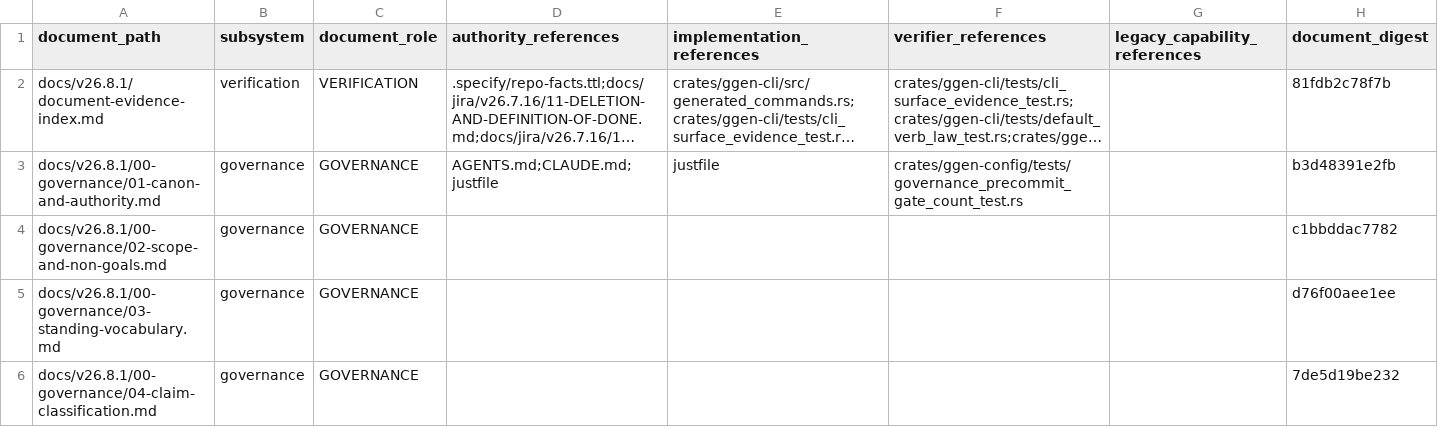
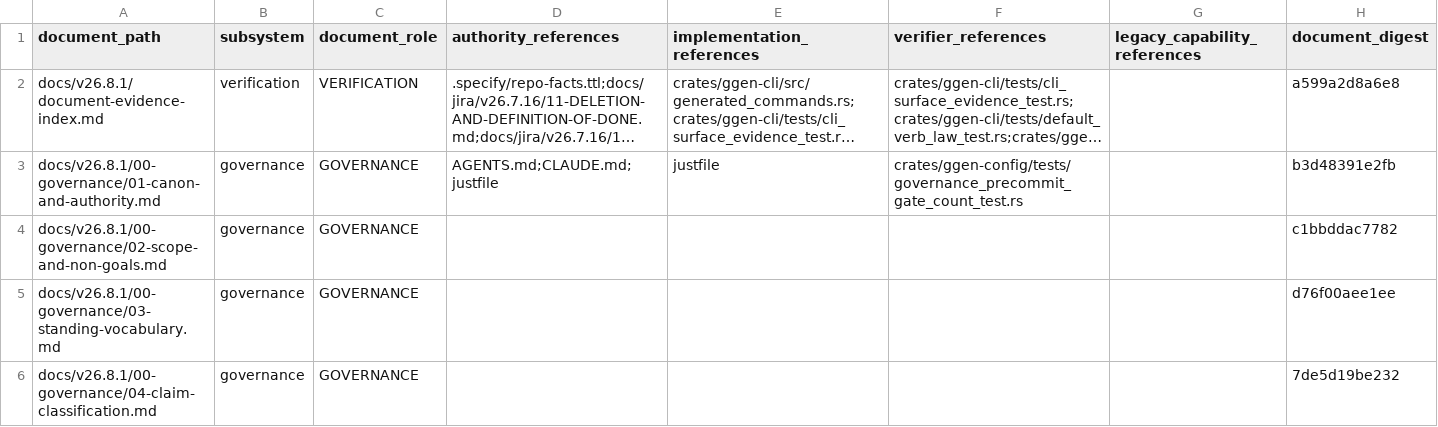
Before and after one commit to seanchatmangpt/ggen, a CSV file: docs/v26.8.1/document-evidence-index.csv, drawn as a sheet; only a part is shown; long unchanged cells end in …; the diff names each change by its address in the sheet, - before the commit and + after, or states it on an @@ line.

Commit message:
chore(v26.8.1): regenerate document-evidence-index against HEAD 5b57a29b3
Second regenerate-commit cycle in this session, run in the correct order
(subsystem-evidence-manifest -> project_coverage -> document-evidence-index
-> commit) so subsystem-evidence-manifest.json's exact_source_head matches
the checkout's HEAD at the moment ggen-v26-8-1-verifier runs, in addition to
proving the DOCUMENT_HEAD_STALE fix converges for this commit's own bytes.

```diff
--- a/docs/v26.8.1/document-evidence-index.csv
+++ b/docs/v26.8.1/document-evidence-index.csv
-H2 (document_digest): 81fdb2c78f7b
+H2 (document_digest): a599a2d8a6e8
```
Also changed, not shown: docs/v26.8.1/coverage-matrix.csv, 3 other files.
